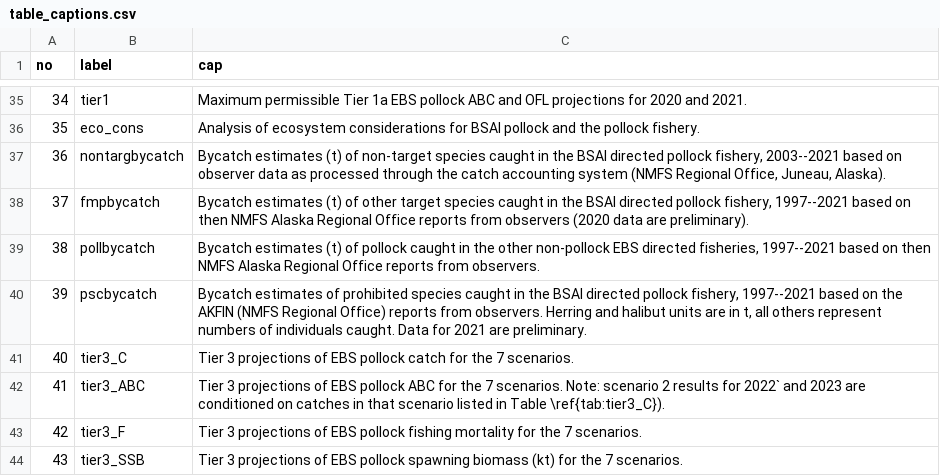
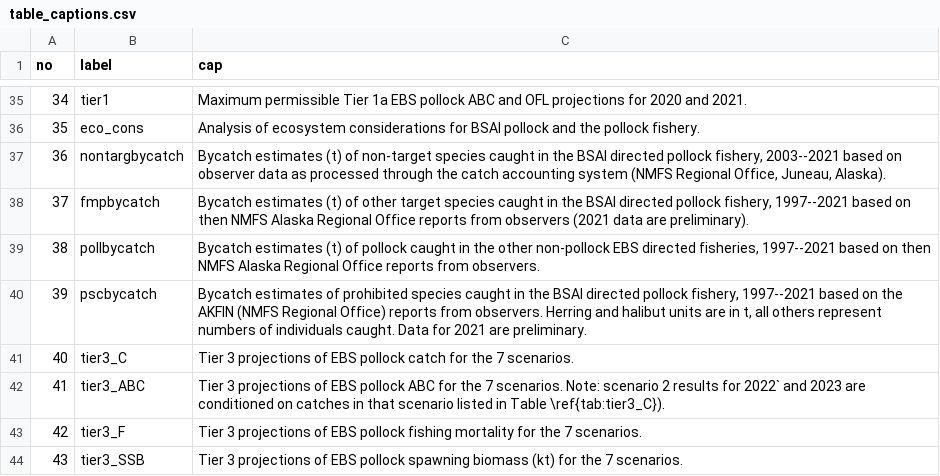
Before and after one commit to afsc-assessments/ebswp_2023, a CSV file: doc/data/table_captions.csv, drawn as a sheet; only a part is shown, gaps mark what is left out.

```diff
--- a/doc/data/table_captions.csv
+++ b/doc/data/table_captions.csv
@@ -37,3 +37,3 @@ no,label,cap,
 36,nontargbycatch,"Bycatch estimates (t) of non-target species caught in the BSAI directed pollock fishery, 2003--2021 based on observer data as processed through the catch accounting system (NMFS Regional Office, Juneau, Alaska).",
-37,fmpbycatch,"Bycatch estimates (t) of other target species caught in the BSAI directed pollock fishery, 1997--2021 based on then NMFS Alaska Regional Office reports from observers (2020 data are preliminary).",
+37,fmpbycatch,"Bycatch estimates (t) of other target species caught in the BSAI directed pollock fishery, 1997--2021 based on then NMFS Alaska Regional Office reports from observers (2021 data are preliminary).",
 38,pollbycatch,"Bycatch estimates (t) of pollock caught in the other non-pollock EBS directed fisheries, 1997--2021 based on then NMFS Alaska Regional Office reports from observers.",
```
Also changed, not shown: doc/data/byc_in_pollock.csv, 33 other files.
